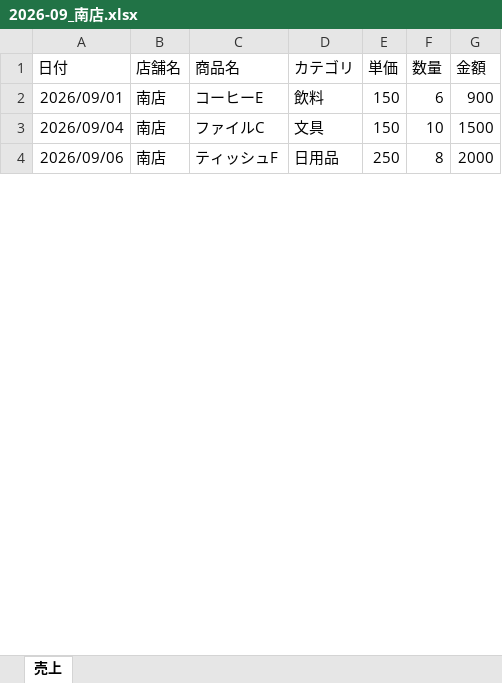
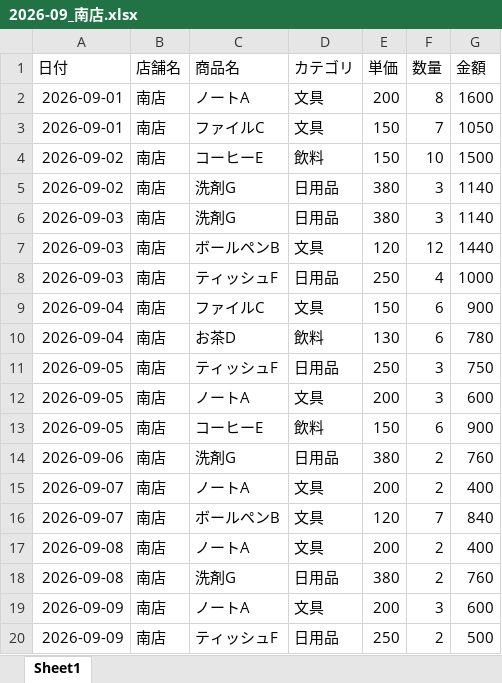
Before and after one commit to yukon2051-byteyu/sales-report-tool, an Excel workbook: input/2026-09_南店.xlsx, sheet Sheet1, drawn as a sheet; only a part is shown; values as stored, in another font and other column widths than the file's, no borders; removed rows and columns are numbered as before the commit, all else as after; the diff covers the shown part only; the diff names each change by its address in the sheet, - before the commit and + after, or states it on an @@ line.

```diff
--- a/input/2026-09_南店.xlsx (sheet Sheet1)
+++ b/input/2026-09_南店.xlsx (sheet Sheet1)
-sheet tab: 売上
+sheet tab: Sheet1
+row 2: 2026-09-01 | 南店 | ノートA | 文具 | 200 | 8 | 1600
+row 3: 2026-09-01 | 南店 | ファイルC | 文具 | 150 | 7 | 1050
+row 4: 2026-09-02 | 南店 | コーヒーE | 飲料 | 150 | 10 | 1500
+row 5: 2026-09-02 | 南店 | 洗剤G | 日用品 | 380 | 3 | 1140
+row 6: 2026-09-03 | 南店 | 洗剤G | 日用品 | 380 | 3 | 1140
+row 7: 2026-09-03 | 南店 | ボールペンB | 文具 | 120 | 12 | 1440
+row 8: 2026-09-03 | 南店 | ティッシュF | 日用品 | 250 | 4 | 1000
+row 9: 2026-09-04 | 南店 | ファイルC | 文具 | 150 | 6 | 900
+row 10: 2026-09-04 | 南店 | お茶D | 飲料 | 130 | 6 | 780
+row 11: 2026-09-05 | 南店 | ティッシュF | 日用品 | 250 | 3 | 750
+row 12: 2026-09-05 | 南店 | ノートA | 文具 | 200 | 3 | 600
-A13 (日付): 2026/09/01
+A13 (日付): 2026-09-05
-row 3: 2026/09/04 | 南店 | ファイルC | 文具 | 150 | 10 | 1500
+row 14: 2026-09-06 | 南店 | 洗剤G | 日用品 | 380 | 2 | 760
+row 15: 2026-09-07 | 南店 | ノートA | 文具 | 200 | 2 | 400
+row 16: 2026-09-07 | 南店 | ボールペンB | 文具 | 120 | 7 | 840
+row 17: 2026-09-08 | 南店 | ノートA | 文具 | 200 | 2 | 400
+row 18: 2026-09-08 | 南店 | 洗剤G | 日用品 | 380 | 2 | 760
+row 19: 2026-09-09 | 南店 | ノートA | 文具 | 200 | 3 | 600
-A20 (日付): 2026/09/06
+A20 (日付): 2026-09-09
-F20 (数量): 8
+F20 (数量): 2
-G20 (金額): 2000
+G20 (金額): 500
```
Also changed, not shown: 35 added rows and 19 edited cells elsewhere in this sheet, input/2026-10_南店.xlsx, 18 other files.
